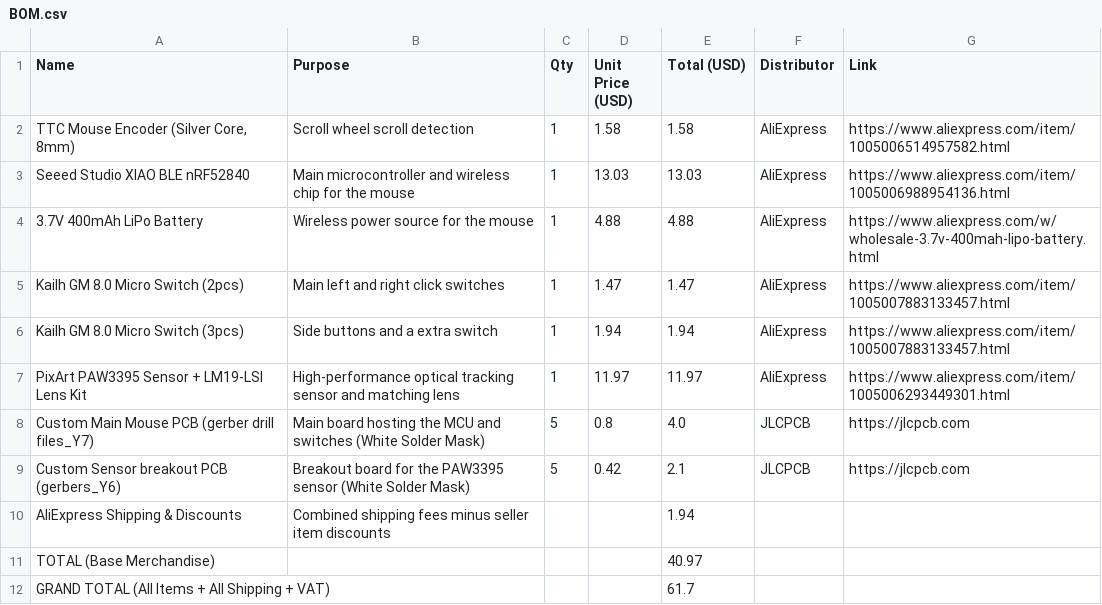
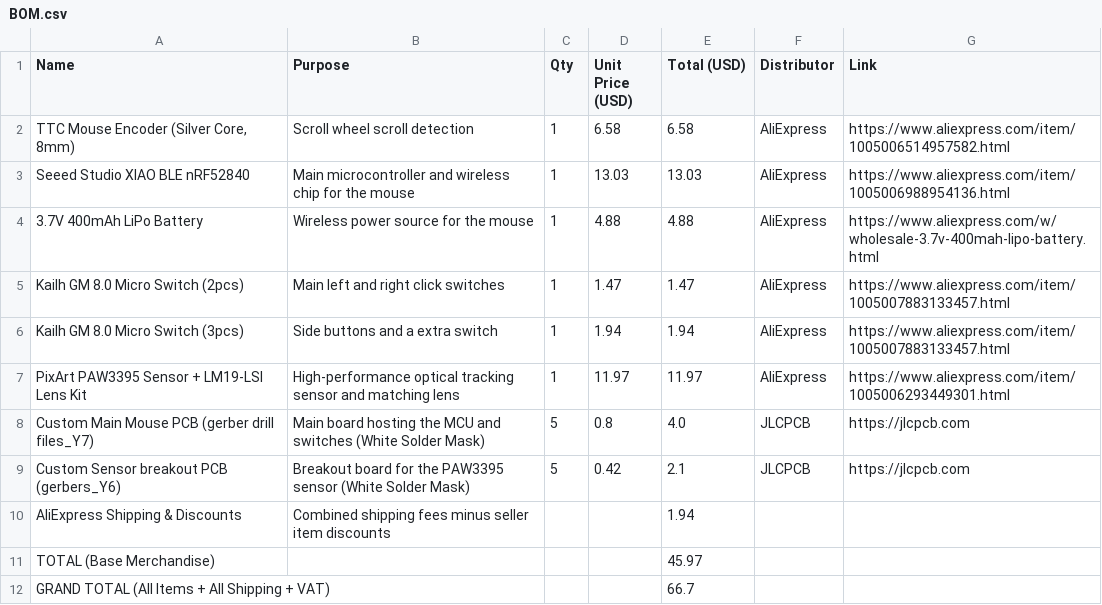
Before and after one commit to Small-doge128/Gary-the-mouse, a CSV file: BOM.csv, drawn as a sheet.

Commit message:
Update BOM.csv

```diff
--- a/BOM.csv
+++ b/BOM.csv
@@ -1,3 +1,3 @@
 Name,Purpose,Qty,Unit Price (USD),Total (USD),Distributor,Link
-"TTC Mouse Encoder (Silver Core, 8mm)",Scroll wheel scroll detection,1,1.58,1.58,AliExpress,https://www.aliexpress.com/item/1005006514957582.html
+"TTC Mouse Encoder (Silver Core, 8mm)",Scroll wheel scroll detection,1,6.58,6.58,AliExpress,https://www.aliexpress.com/item/1005006514957582.html
 Seeed Studio XIAO BLE nRF52840,Main microcontroller and wireless chip for the mouse,1,13.03,13.03,AliExpress,https://www.aliexpress.com/item/1005006988954136.html
@@ -10,3 +10,3 @@ Custom Sensor breakout PCB (gerbers_Y6),Breakout board for the PAW3395 sensor (W
 AliExpress Shipping & Discounts,Combined shipping fees minus seller item discounts,,,1.94,,
-TOTAL (Base Merchandise),,,,40.97,,
-GRAND TOTAL (All Items + All Shipping + VAT),,,,61.7,,
+TOTAL (Base Merchandise),,,,45.97,,
+GRAND TOTAL (All Items + All Shipping + VAT),,,,66.7,,
```
